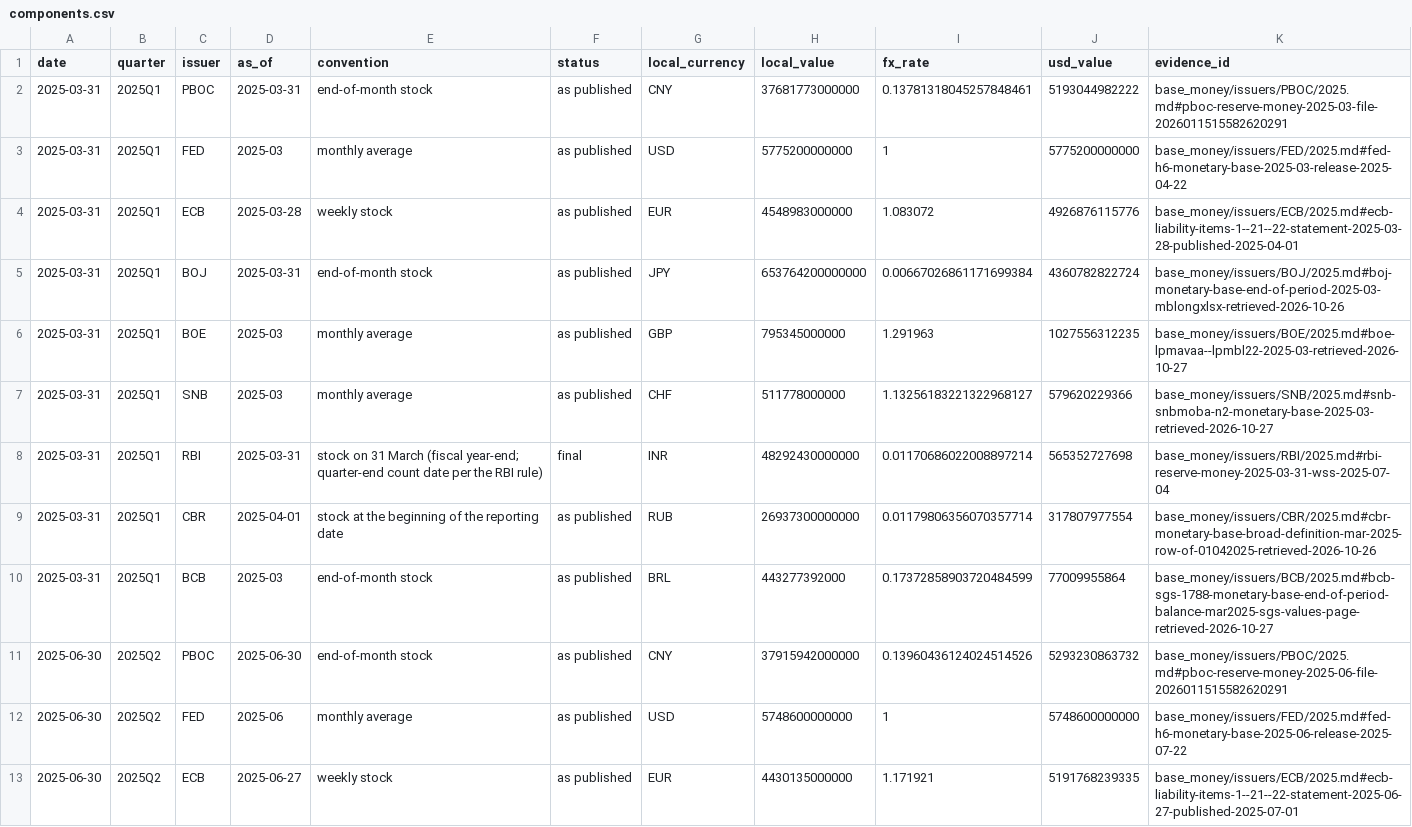
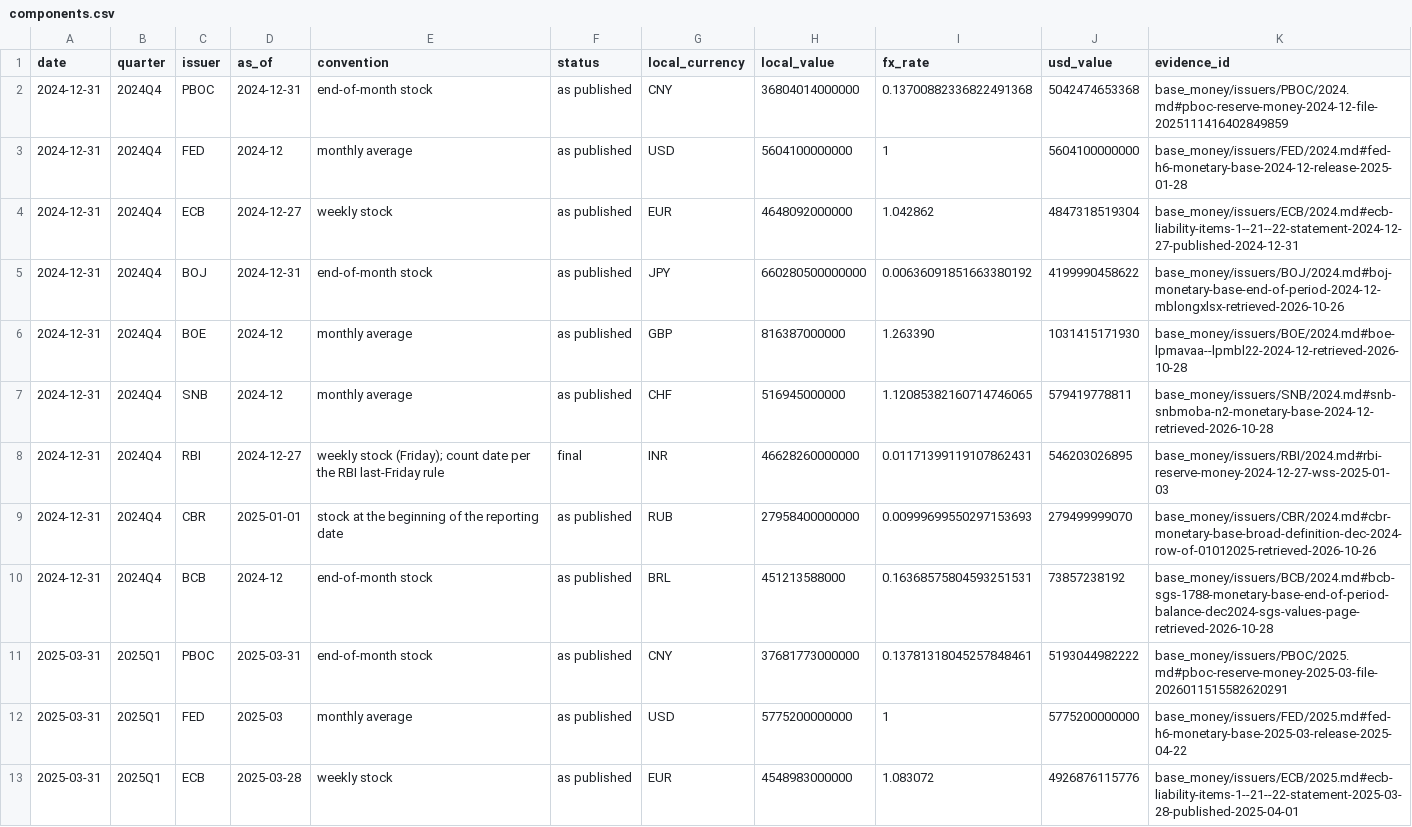
Before and after one commit to GildedPleb/open-inflation, a CSV file: base_money/components.csv, drawn as a sheet; only a part is shown; the shorter side is filled out with more unchanged rows; the diff names each change by its address in the sheet, - before the commit and + after, or states it on an @@ line.

Commit message:
data: backfill 2024Q4 base money (all nine issuers, 100% coverage)
Total $22,204,278,846,192 at 2024-12-31. Adds issuer extracts, FX/2024.md,
quarters/2024Q4.md and the CSV row; regenerated READMEs, CSVs and the
now-computable 2025Q4 YoY columns.

```diff
--- a/base_money/components.csv
+++ b/base_money/components.csv
+row 2: 2024-12-31 | 2024Q4 | PBOC | 2024-12-31 | end-of-month stock | as published | CNY | 36804014000000 | 0.13700882336822491368 | 5042474653368 | base_money/issuers/PBOC/2024.md#pboc-reserve-money-2024-12-file-2025111416402849859
+row 3: 2024-12-31 | 2024Q4 | FED | 2024-12 | monthly average | as published | USD | 5604100000000 | 1 | 5604100000000 | base_money/issuers/FED/2024.md#fed-h6-monetary-base-2024-12-release-2025-01-28
+row 4: 2024-12-31 | 2024Q4 | ECB | 2024-12-27 | weekly stock | as published | EUR | 4648092000000 | 1.042862 | 4847318519304 | base_money/issuers/ECB/2024.md#ecb-liability-items-1--21--22-statement-2024-12-27-published-2024-12-31
+row 5: 2024-12-31 | 2024Q4 | BOJ | 2024-12-31 | end-of-month stock | as published | JPY | 660280500000000 | 0.00636091851663380192 | 4199990458622 | base_money/issuers/BOJ/2024.md#boj-monetary-base-end-of-period-2024-12-mblongxlsx-retrieved-2026-10-26
+row 6: 2024-12-31 | 2024Q4 | BOE | 2024-12 | monthly average | as published | GBP | 816387000000 | 1.263390 | 1031415171930 | base_money/issuers/BOE/2024.md#boe-lpmavaa--lpmbl22-2024-12-retrieved-2026-10-28
+row 7: 2024-12-31 | 2024Q4 | SNB | 2024-12 | monthly average | as published | CHF | 516945000000 | 1.12085382160714746065 | 579419778811 | base_money/issuers/SNB/2024.md#snb-snbmoba-n2-monetary-base-2024-12-retrieved-2026-10-28
+row 8: 2024-12-31 | 2024Q4 | RBI | 2024-12-27 | weekly stock (Friday); count date per the RBI last-Friday rule | final | INR | 46628260000000 | 0.01171399119107862431 | 546203026895 | base_money/issuers/RBI/2024.md#rbi-reserve-money-2024-12-27-wss-2025-01-03
+row 9: 2024-12-31 | 2024Q4 | CBR | 2025-01-01 | stock at the beginning of the reporting date | as published | RUB | 27958400000000 | 0.00999699550297153693 | 279499999070 | base_money/issuers/CBR/2024.md#cbr-monetary-base-broad-definition-dec-2024-row-of-01012025-retrieved-2026-10-26
+row 10: 2024-12-31 | 2024Q4 | BCB | 2024-12 | end-of-month stock | as published | BRL | 451213588000 | 0.16368575804593251531 | 73857238192 | base_money/issuers/BCB/2024.md#bcb-sgs-1788-monetary-base-end-of-period-balance-dec2024-sgs-values-page-retrieved-2026-10-28
```
Also changed, not shown: base_money/issuers/BCB/BCB.csv, base_money/issuers/BOJ/BOJ.csv, 32 other files.
